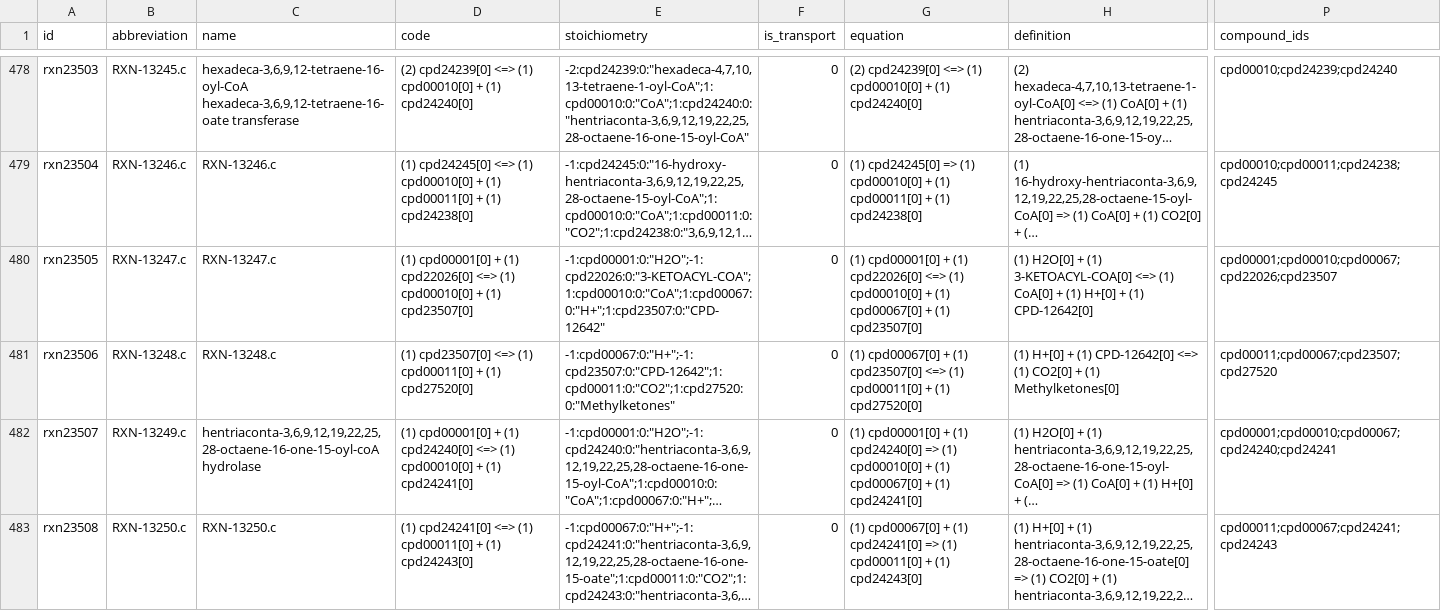
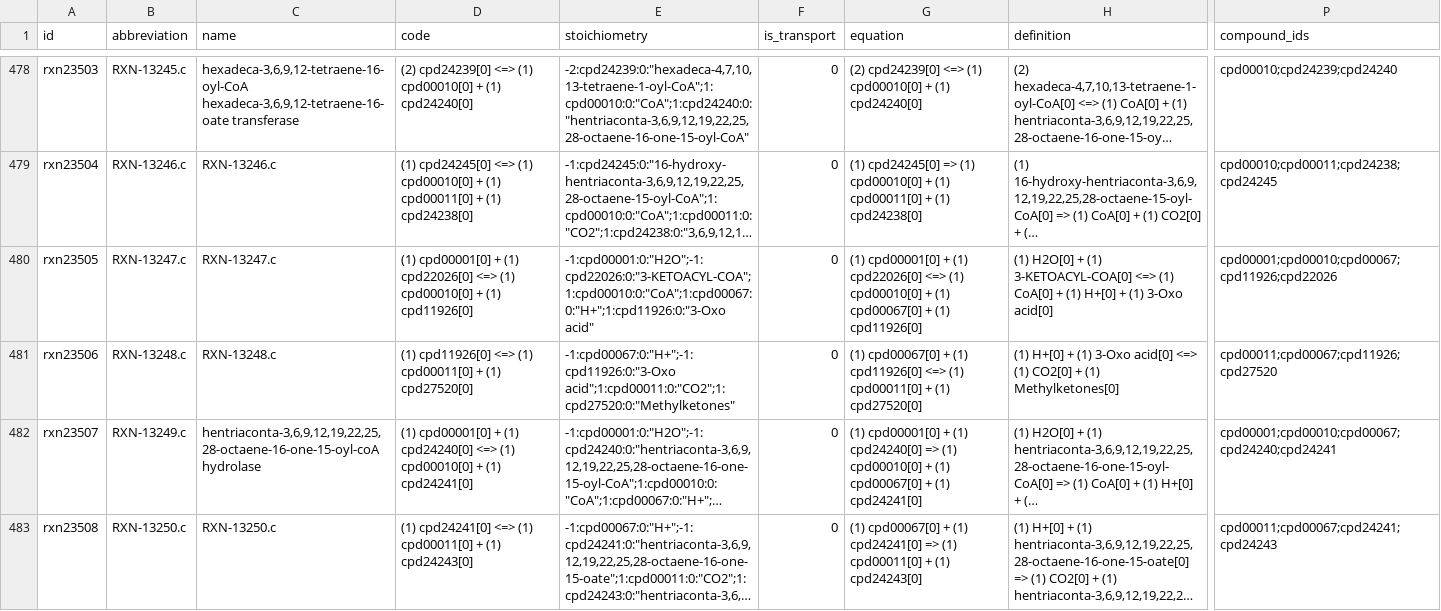
Before and after one commit to ModelSEED/ModelSEEDDatabase, a TSV file: Biochemistry/reaction_23.tsv, drawn as a sheet; only a part is shown, gaps mark what is left out; long unchanged cells end in …; the diff names each change by its address in the sheet, - before the commit and + after, or states it on an @@ line.

```diff
--- a/Biochemistry/reaction_23.tsv
+++ b/Biochemistry/reaction_23.tsv
-D480 (code): …+ (1) cpd23507[0]
+D480 (code): …+ (1) cpd11926[0]
-E480 (stoichiometry): -1:cpd00001:0:"H2O";-1:cpd22026:0:"3-KETOACYL-COA";1:cpd00010:0:"CoA";1:cpd00067:0:"H+";1:cpd23507:0:"CPD-12642"
+E480 (stoichiometry): -1:cpd00001:0:"H2O";-1:cpd22026:0:"3-KETOACYL-COA";1:cpd00010:0:"CoA";1:cpd00067:0:"H+";1:cpd11926:0:"3-Oxo acid"
-G480 (equation): …+ (1) cpd23507[0]
+G480 (equation): …+ (1) cpd11926[0]
-H480 (definition): …+ (1) CPD-12642[0]
+H480 (definition): …+ (1) 3-Oxo acid[0]
-P480 (compound_ids): cpd00001;cpd00010;cpd00067;cpd22026;cpd23507
+P480 (compound_ids): cpd00001;cpd00010;cpd00067;cpd11926;cpd22026
-D481 (code): (1) cpd23507[0] <=> (1)…
+D481 (code): (1) cpd11926[0] <=> (1)…
-E481 (stoichiometry): -1:cpd00067:0:"H+";-1:cpd23507:0:"CPD-12642";1:cpd00011:0:"CO2";1:cpd27520:0:"Methylketones"
+E481 (stoichiometry): -1:cpd00067:0:"H+";-1:cpd11926:0:"3-Oxo acid";1:cpd00011:0:"CO2";1:cpd27520:0:"Methylketones"
-G481 (equation): …+ (1) cpd23507[0] <=> (1)…
+G481 (equation): …+ (1) cpd11926[0] <=> (1)…
-H481 (definition): …+ (1) CPD-12642[0] <=> (1)…
+H481 (definition): …+ (1) 3-Oxo acid[0] <=> (1)…
-P481 (compound_ids): cpd00011;cpd00067;cpd23507;cpd27520
+P481 (compound_ids): cpd00011;cpd00067;cpd11926;cpd27520
```
Also changed, not shown: Biochemistry/compound_11.tsv, Biochemistry/compound_23.tsv, 10 other files.
